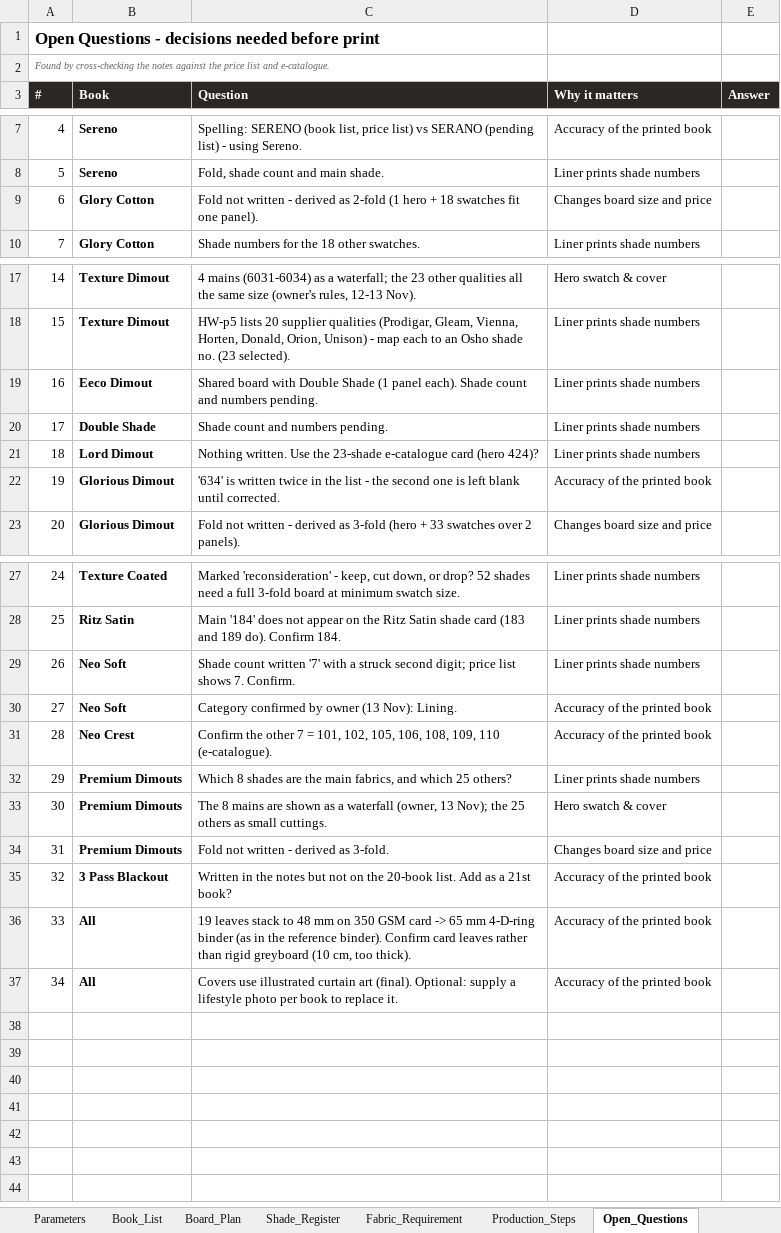
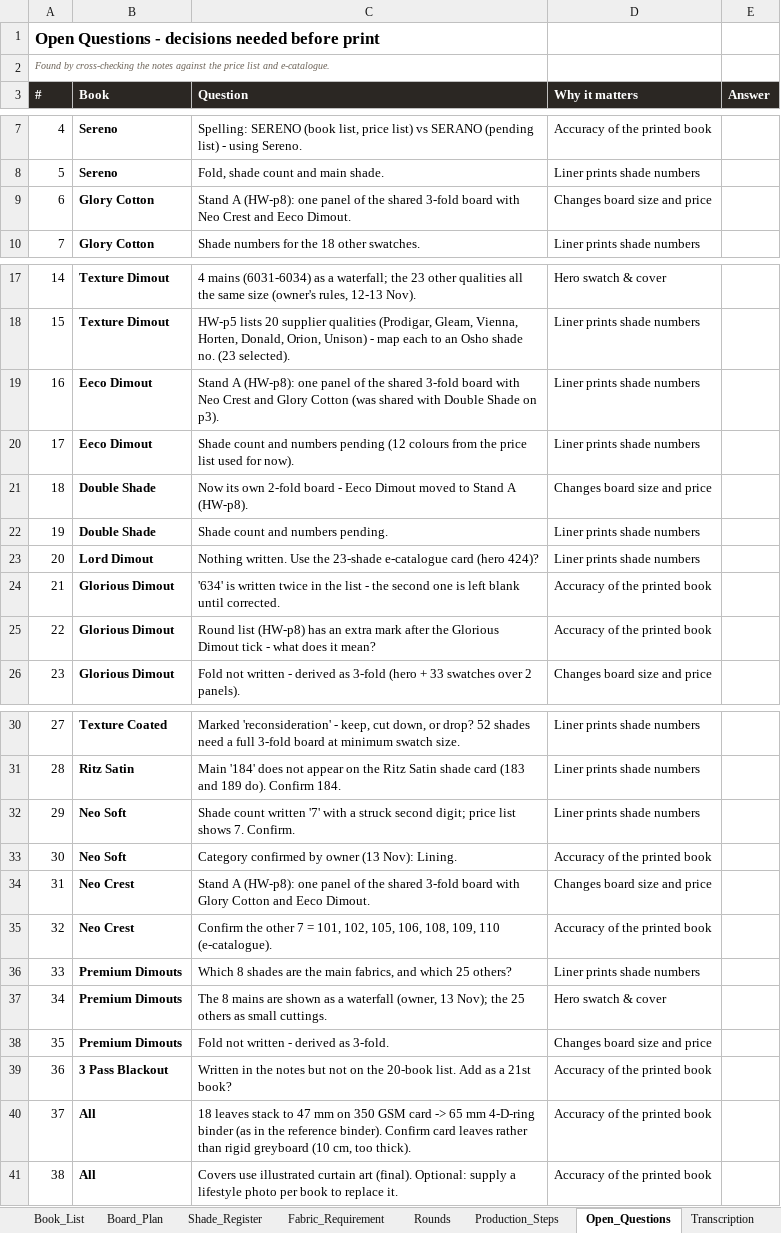
Before and after one commit to adybuildcon-a11y/adybuildcon, an Excel workbook: curated-book/output/01_Instructions_Curated_Fabrics_Book.xlsx, sheet Open_Questions, drawn as a sheet; only a part is shown, gaps mark what is left out; values as stored, in another font and other column widths than the file's, no borders; addresses are those after the commit; the diff names each change by its address in the sheet, - before the commit and + after, or states it on an @@ line.

```diff
--- a/curated-book/output/01_Instructions_Curated_Fabrics_Book.xlsx (sheet Open_Questions)
+++ b/curated-book/output/01_Instructions_Curated_Fabrics_Book.xlsx (sheet Open_Questions)
+sheet tab: Rounds
-C9 (Question): Fold not written - derived as 2-fold (1 hero + 18 swatches fit one panel).
+C9 (Question): Stand A (HW-p8): one panel of the shared 3-fold board with Neo Crest and Eeco Dimout.
+row 19: 16 | Eeco Dimout | Stand A (HW-p8): one panel of the shared 3-fold board with Neo Crest and Glory Cotton (was shared with Double Shade on p3). | Liner prints shade numbers
@@ column A (#) renumbered from row 20 down @@
-C20 (Question): Shared board with Double Shade (1 panel each). Shade count and numbers pending.
+C20 (Question): Shade count and numbers pending (12 colours from the price list used for now).
+row 21: 18 | Double Shade | Now its own 2-fold board - Eeco Dimout moved to Stand A (HW-p8). | Changes board size and price
+row 25: 22 | Glorious Dimout | Round list (HW-p8) has an extra mark after the Glorious Dimout tick - what does it mean? | Accuracy of the printed book
+row 34: 31 | Neo Crest | Stand A (HW-p8): one panel of the shared 3-fold board with Glory Cotton and Eeco Dimout. | Changes board size and price
-C40 (Question): 19 leaves stack to 48 mm on…
+C40 (Question): 18 leaves stack to 47 mm on…
```
Also changed, not shown: sheet Shade_Register, sheet Fabric_Requirement, sheet Board_Plan, sheet Book_List, sheet Parameters, sheet README, 2 more sheets, 44 other files.
